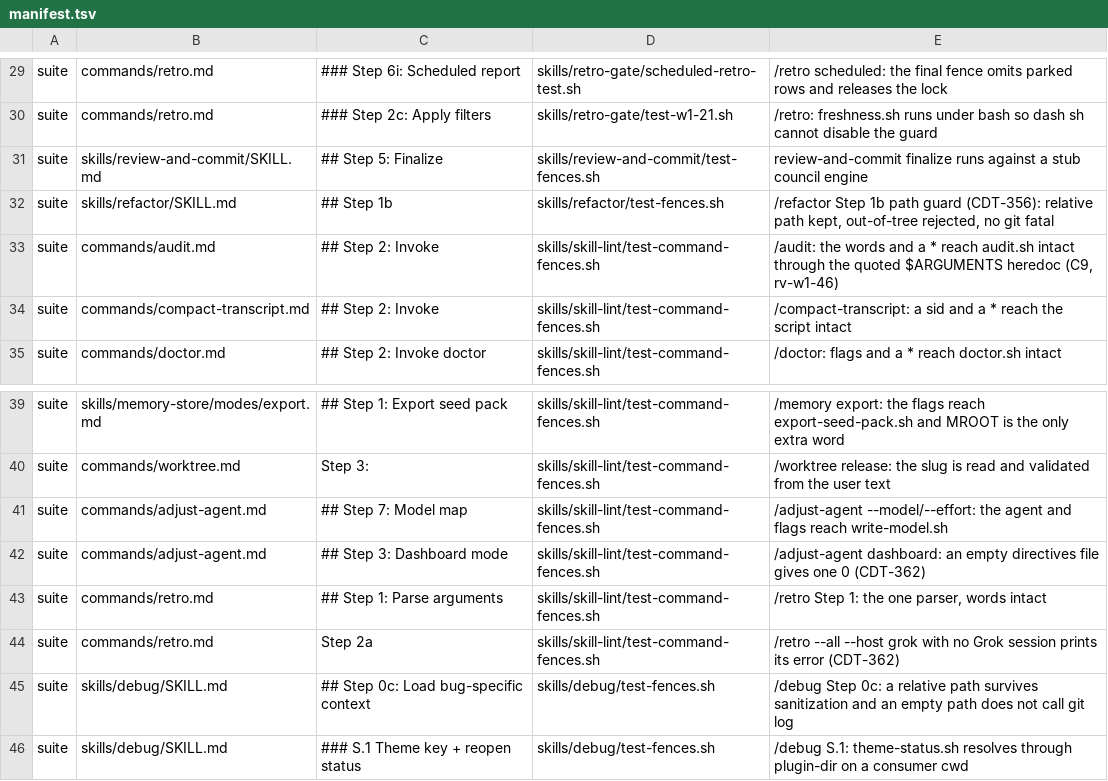
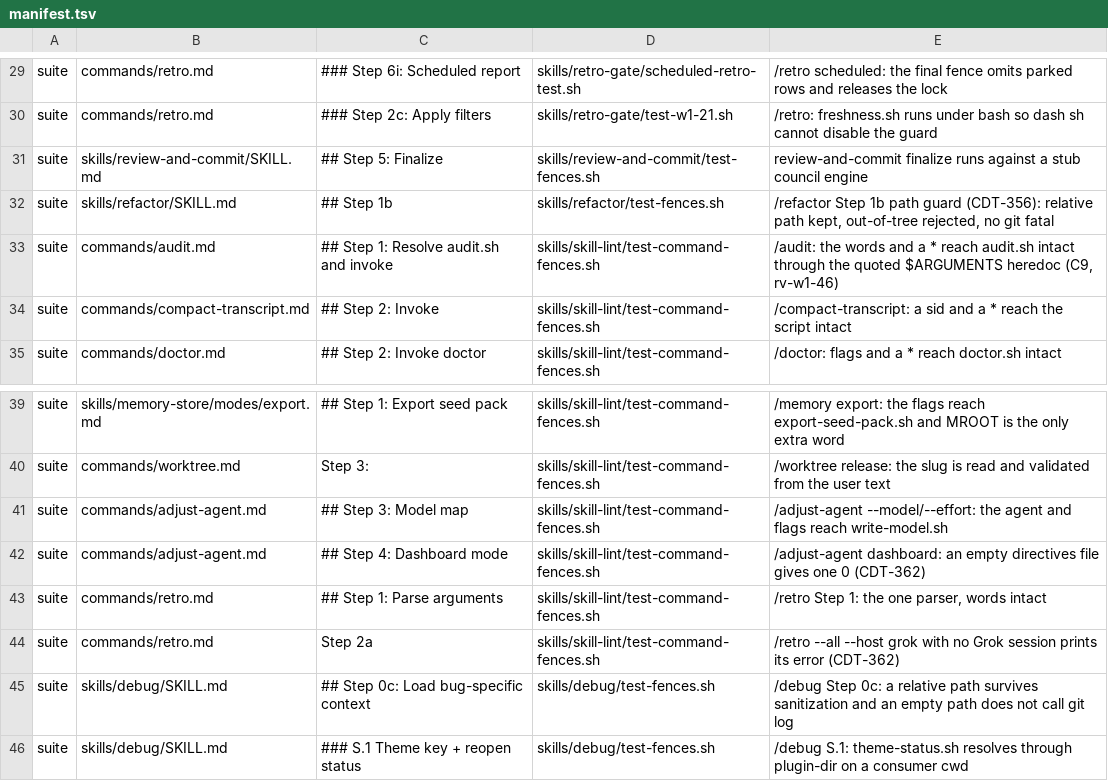
Before and after one commit to cold-dark-void/claude-dev-team, a TSV file: tools/fence-exec/manifest.tsv, drawn as a sheet; only a part is shown, gaps mark what is left out.

Commit message:
fix: v1.24.2 — rv-w3-09 leftovers: adjust-agent steps renumbered into routing order; audit resolves the PDH once (rv-w3-09)

```diff
--- a/tools/fence-exec/manifest.tsv
+++ b/tools/fence-exec/manifest.tsv
@@ -32,3 +32,3 @@ suite	skills/review-and-commit/SKILL.md	## Step 5: Finalize	skills/review-and-co
 suite	skills/refactor/SKILL.md	## Step 1b	skills/refactor/test-fences.sh	/refactor Step 1b path guard (CDT-356): relative path kept, out-of-tree rejected, no git fatal
-suite	commands/audit.md	## Step 2: Invoke	skills/skill-lint/test-command-fences.sh	/audit: the words and a * reach audit.sh intact through the quoted $ARGUMENTS heredoc (C9, rv-w1-46)
+suite	commands/audit.md	## Step 1: Resolve audit.sh and invoke	skills/skill-lint/test-command-fences.sh	/audit: the words and a * reach audit.sh intact through the quoted $ARGUMENTS heredoc (C9, rv-w1-46)
 suite	commands/compact-transcript.md	## Step 2: Invoke	skills/skill-lint/test-command-fences.sh	/compact-transcript: a sid and a * reach the script intact
@@ -40,4 +40,4 @@ suite	skills/memory-store/modes/export.md	## Step 1: Export seed pack	skills/ski
 suite	commands/worktree.md	Step 3:	skills/skill-lint/test-command-fences.sh	/worktree release: the slug is read and validated from the user text
-suite	commands/adjust-agent.md	## Step 7: Model map	skills/skill-lint/test-command-fences.sh	/adjust-agent --model/--effort: the agent and flags reach write-model.sh
-suite	commands/adjust-agent.md	## Step 3: Dashboard mode	skills/skill-lint/test-command-fences.sh	/adjust-agent dashboard: an empty directives file gives one 0 (CDT-362)
+suite	commands/adjust-agent.md	## Step 3: Model map	skills/skill-lint/test-command-fences.sh	/adjust-agent --model/--effort: the agent and flags reach write-model.sh
+suite	commands/adjust-agent.md	## Step 4: Dashboard mode	skills/skill-lint/test-command-fences.sh	/adjust-agent dashboard: an empty directives file gives one 0 (CDT-362)
 suite	commands/retro.md	## Step 1: Parse arguments	skills/skill-lint/test-command-fences.sh	/retro Step 1: the one parser, words intact
```
Also changed, not shown: 8 other files.
